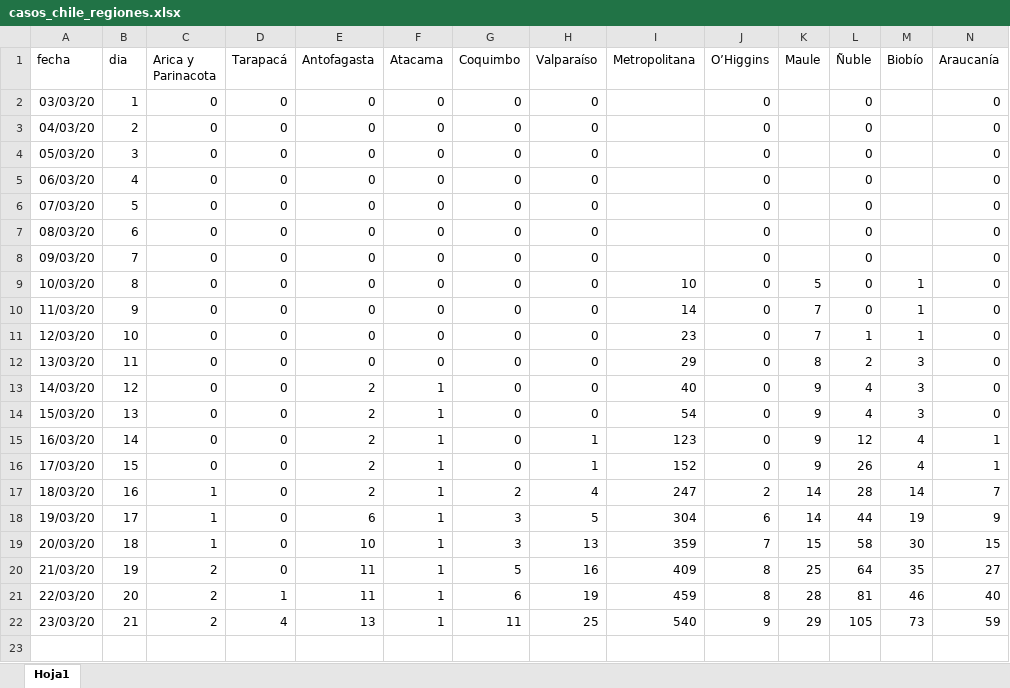
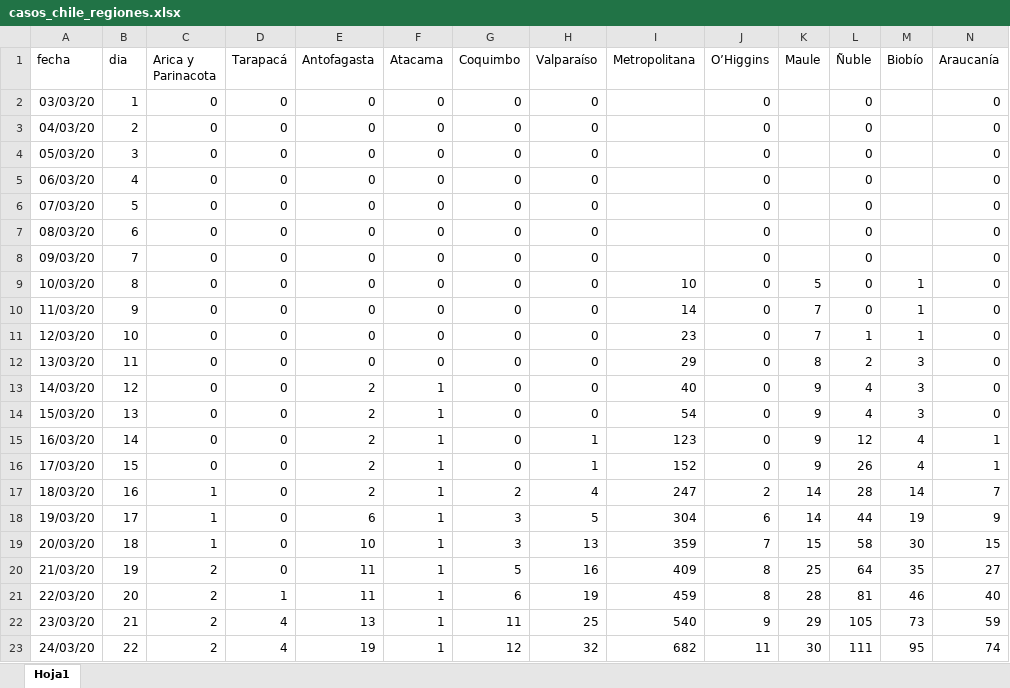
Before and after one commit to clbustos/analisis_covid19_chile, an Excel workbook: casos_chile_regiones.xlsx, sheet Hoja1, drawn as a sheet; only a part is shown; values as stored, in another font and other column widths than the file's, no borders; rows hold the shown columns only; the diff names each change by its address in the sheet, - before the commit and + after, or states it on an @@ line.

```diff
--- a/casos_chile_regiones.xlsx (sheet Hoja1)
+++ b/casos_chile_regiones.xlsx (sheet Hoja1)
+row 23: 24/03/20 | 22 | 2 | 4 | 19 | 1 | 12 | 32 | 682 | 11 | 30 | 111 | 95 | 74
```
Also changed, not shown: casos_pais.xlsx, 6 other files.
